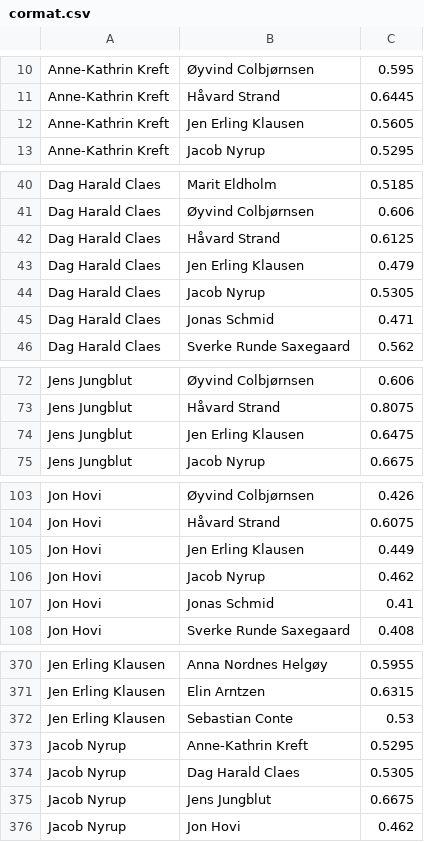
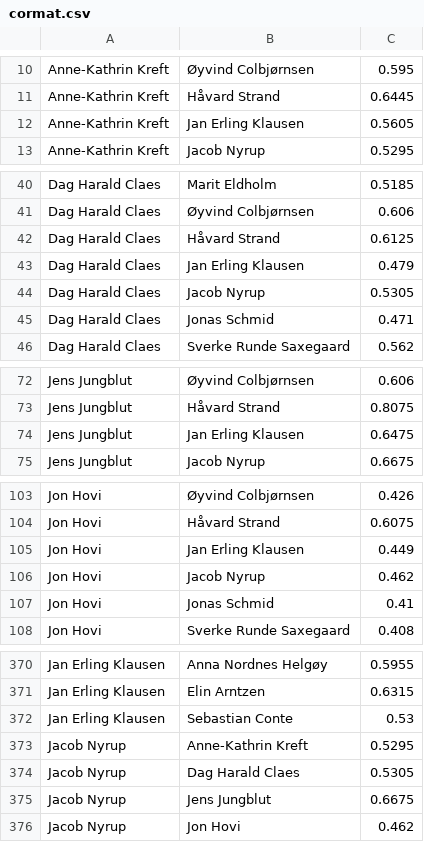
Before and after one commit to haavas/Euro2021, a CSV file: content/post/2021-06-11-and-we-are-off/cormat.csv, drawn as a sheet; only a part is shown, gaps mark what is left out; the diff covers the shown part only; the diff names each change by its address in the sheet, - before the commit and + after, or states it on an @@ line.

```diff
--- a/content/post/2021-06-11-and-we-are-off/cormat.csv
+++ b/content/post/2021-06-11-and-we-are-off/cormat.csv
-B12: Jen Erling Klausen
+B12: Jan Erling Klausen
-B43: Jen Erling Klausen
+B43: Jan Erling Klausen
-B74: Jen Erling Klausen
+B74: Jan Erling Klausen
-B105: Jen Erling Klausen
+B105: Jan Erling Klausen
-A370:A372: Jen Erling Klausen
+A370:A372: Jan Erling Klausen
```
Also changed, not shown: 55 edited cells elsewhere in this file, content/post/2021-06-11-and-we-are-off/Winners_Goals.csv, 5 other files.
